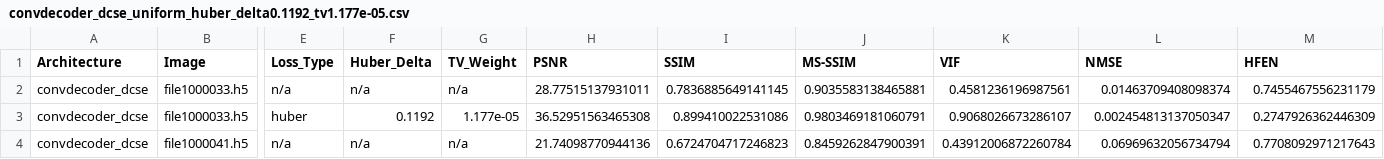
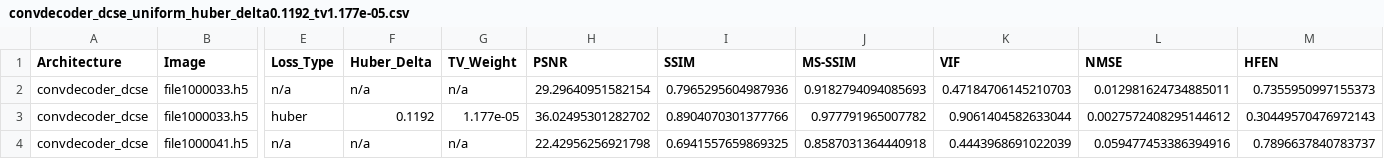
Before and after one commit to itaipasternak-cloud/ConvDeconv-MRI-project, a CSV file: results/convdecoder_dcse_uniform_huber_delta0.1192_tv1.177e-05.csv, drawn as a sheet; only a part is shown, gaps mark what is left out; the diff names each change by its address in the sheet, - before the commit and + after, or states it on an @@ line.

Commit message:
Update results/notebook -- 2026-08-20T10:44:42 (RUN_TAG=convdecoder_dcse_uniform_huber_delta0.1192_tv1.177e-05)

```diff
--- a/results/convdecoder_dcse_uniform_huber_delta0.1192_tv1.177e-05.csv
+++ b/results/convdecoder_dcse_uniform_huber_delta0.1192_tv1.177e-05.csv
-H2 (PSNR): 28.77515137931011
+H2 (PSNR): 29.29640951582154
-I2 (SSIM): 0.7836885649141145
+I2 (SSIM): 0.7965295604987936
-J2 (MS-SSIM): 0.9035583138465881
+J2 (MS-SSIM): 0.9182794094085693
-K2 (VIF): 0.4581236196987561
+K2 (VIF): 0.47184706145210703
-L2 (NMSE): 0.01463709408098374
+L2 (NMSE): 0.012981624734885011
-M2 (HFEN): 0.7455467556231179
+M2 (HFEN): 0.7355950997155373
-H3 (PSNR): 36.52951563465308
+H3 (PSNR): 36.02495301282702
-I3 (SSIM): 0.899410022531086
+I3 (SSIM): 0.8904070301377766
-J3 (MS-SSIM): 0.9803469181060791
+J3 (MS-SSIM): 0.977791965007782
-K3 (VIF): 0.9068026673286107
+K3 (VIF): 0.9061404582633044
-L3 (NMSE): 0.002454813137050347
+L3 (NMSE): 0.0027572408295144612
-M3 (HFEN): 0.2747926362446309
+M3 (HFEN): 0.30449570476972143
-H4 (PSNR): 21.74098770944136
+H4 (PSNR): 22.42956256921798
-I4 (SSIM): 0.6724704717246823
+I4 (SSIM): 0.6941557659869325
-J4 (MS-SSIM): 0.8459262847900391
+J4 (MS-SSIM): 0.8587031364440918
-K4 (VIF): 0.43912006872260784
+K4 (VIF): 0.4443968691022039
-L4 (NMSE): 0.06969632056734794
+L4 (NMSE): 0.059477453386394916
-M4 (HFEN): 0.7708092971217643
+M4 (HFEN): 0.7896637840783737
```
Also changed, not shown: results/kavg_batch20_convdecoder_dcse_uniform_huber_delta0.1192_tv1.177e-05_summary.csv, results/manifest.csv, 1 other file.
